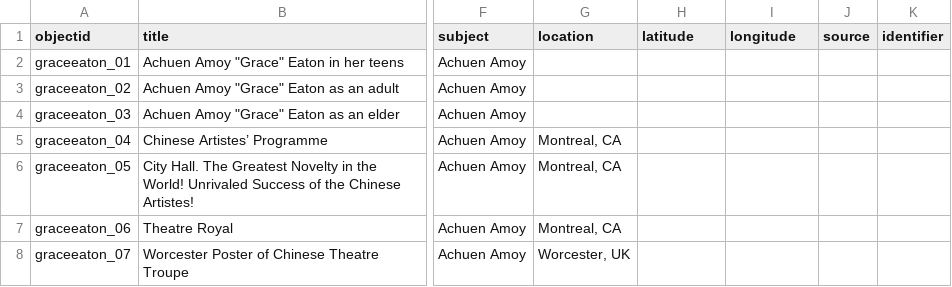
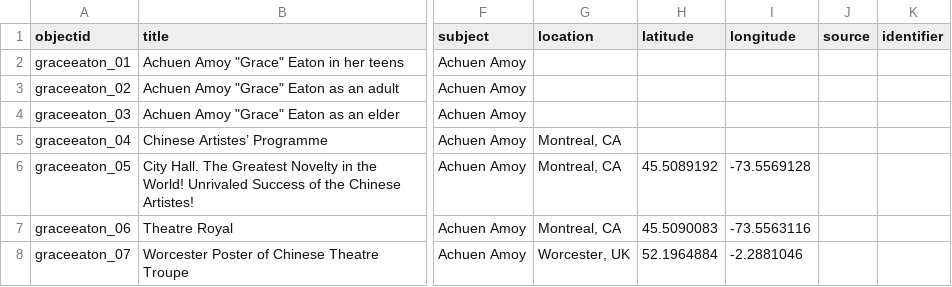
Before and after one commit to sydneylines/chinesecanadians, a CSV file: _data/cc-metadata.csv, drawn as a sheet; only a part is shown, gaps mark what is left out; the diff names each change by its address in the sheet, - before the commit and + after, or states it on an @@ line.

Commit message:
updated metadata and map center point

```diff
--- a/_data/cc-metadata.csv
+++ b/_data/cc-metadata.csv
-H6 (latitude): (empty)
+H6 (latitude): 45.5089192
-I6 (longitude): (empty)
+I6 (longitude): -73.5569128
-H7 (latitude): (empty)
+H7 (latitude): 45.5090083
-I7 (longitude): (empty)
+I7 (longitude): -73.5563116
-H8 (latitude): (empty)
+H8 (latitude): 52.1964884
-I8 (longitude): (empty)
+I8 (longitude): -2.2881046
```
Also changed, not shown: 1 other file.
